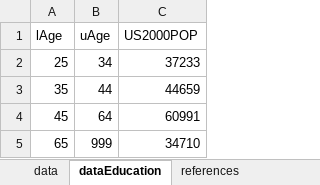
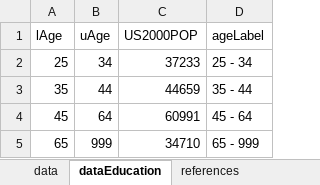
Before and after one commit to mcSamuelDataSci/CACommunityBurden, an Excel workbook: myCBD/myInfo/Age Group Standard and US Standard 2000 Population.xlsx, sheet dataEducation, drawn as a sheet; values as stored, in another font and other column widths than the file's, no borders; the diff names each change by its address in the sheet, - before the commit and + after, or states it on an @@ line.

```diff
--- a/myCBD/myInfo/Age Group Standard and US Standard 2000 Population.xlsx (sheet dataEducation)
+++ b/myCBD/myInfo/Age Group Standard and US Standard 2000 Population.xlsx (sheet dataEducation)
+column D (ageLabel), rows 2-5: 25 - 34 | 35 - 44 | 45 - 64 | 65 - 999
```
Also changed, not shown: myUpstream/upstreamInfo/death.File.Vars.xlsx, 12 other files.
